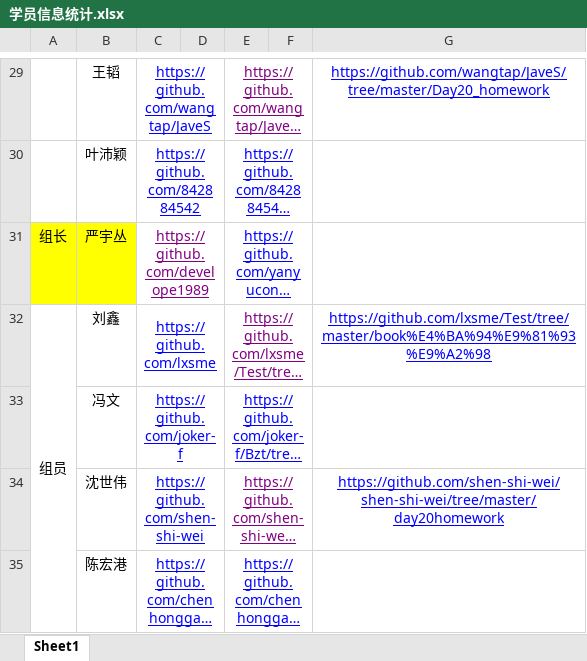
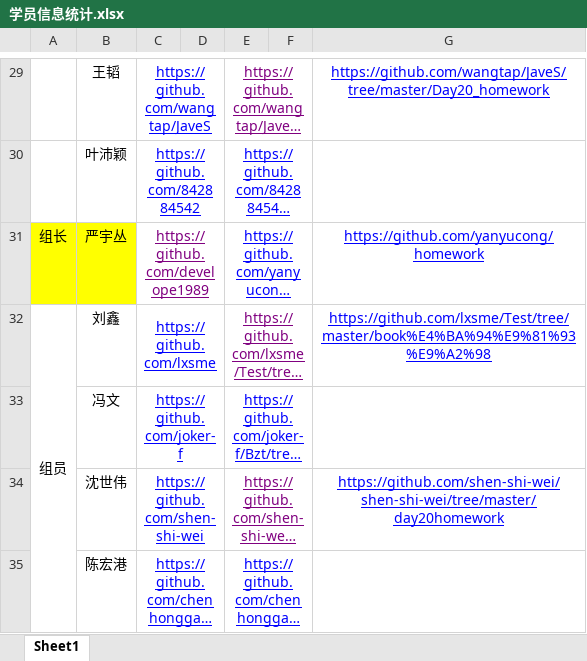
Before and after one commit to Larry21gram/BJT, an Excel workbook: 学员信息统计.xlsx, sheet Sheet1, drawn as a sheet; only a part is shown, gaps mark what is left out; long unchanged cells end in …; values as stored, in another font and other column widths than the file's, no borders; the diff names each change by its address in the sheet, - before the commit and + after, or states it on an @@ line.

```diff
--- a/学员信息统计.xlsx (sheet Sheet1)
+++ b/学员信息统计.xlsx (sheet Sheet1)
-G31: (empty)
+G31: https://github.com/yanyucong/homework
```
Also changed, not shown: 作业完成情况汇总.xlsx.
